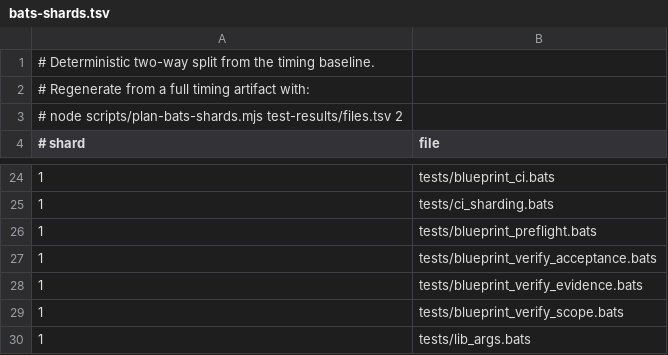
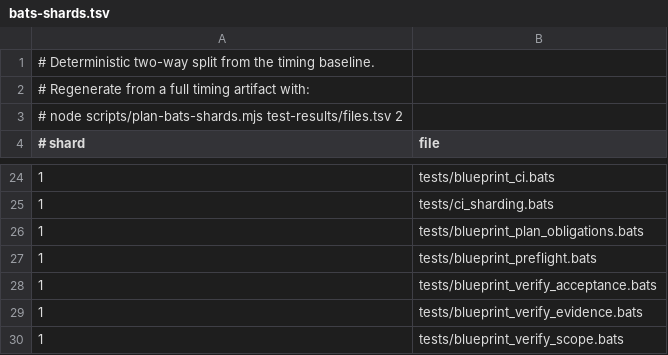
Before and after one commit to frederik-schmittel/repomethod, a TSV file: .github/ci/bats-shards.tsv, drawn as a sheet; only a part is shown, gaps mark what is left out; the shorter side is filled out with more unchanged rows.

Commit message:
feat: extract stable plan obligations

```diff
--- a/.github/ci/bats-shards.tsv
+++ b/.github/ci/bats-shards.tsv
@@ -25,2 +25,3 @@
 1	tests/ci_sharding.bats
+1	tests/blueprint_plan_obligations.bats
 1	tests/blueprint_preflight.bats
```
Also changed, not shown: 6 other files.
